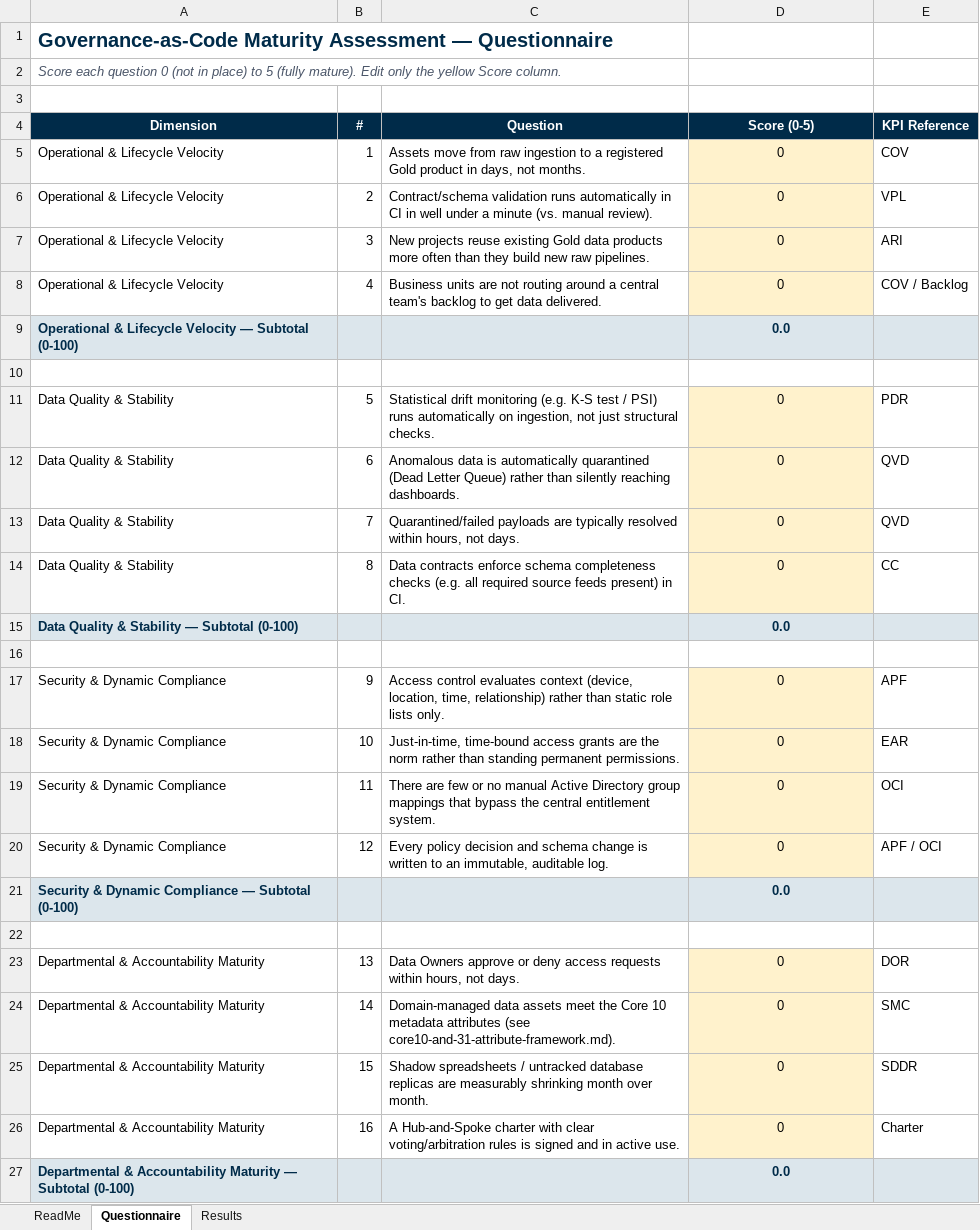
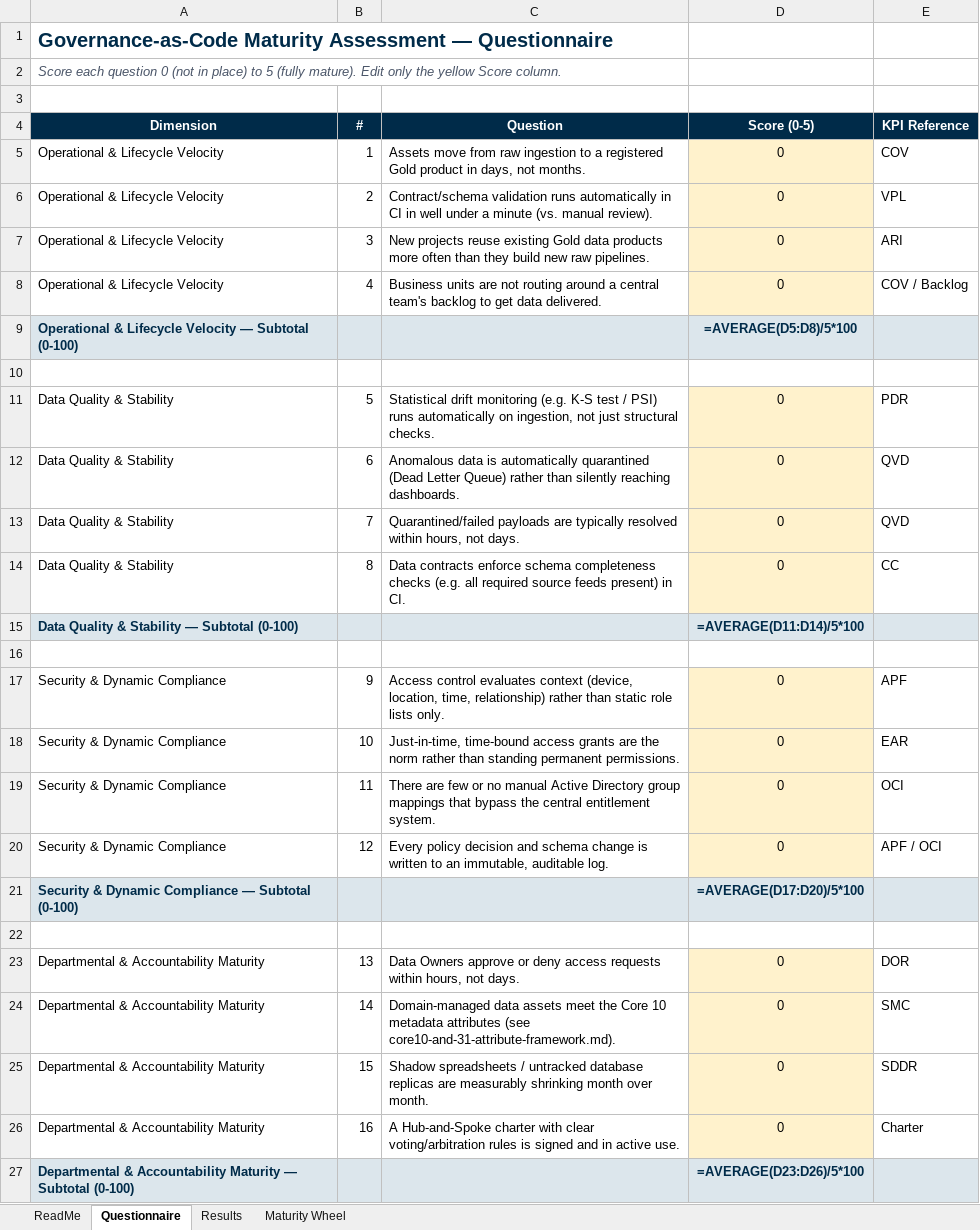
Before and after one commit to krax-ceg/governance_as_code, an Excel workbook: offering/maturity-assessment-instrument.xlsx, sheet Questionnaire, drawn as a sheet; values as stored, in another font and other column widths than the file's, no borders; formulas without a stored value are shown as written; the diff names each change by its address in the sheet, - before the commit and + after, or states it on an @@ line.

Commit message:
Add Target scores and Maturity Wheel radar chart to maturity instrument

```diff
--- a/offering/maturity-assessment-instrument.xlsx (sheet Questionnaire)
+++ b/offering/maturity-assessment-instrument.xlsx (sheet Questionnaire)
+sheet tab: Maturity Wheel
-D9 (Score (0-5)): 0.0
+D9 (Score (0-5)): =AVERAGE(D5:D8)/5*100
-D15 (Score (0-5)): 0.0
+D15 (Score (0-5)): =AVERAGE(D11:D14)/5*100
-D21 (Score (0-5)): 0.0
+D21 (Score (0-5)): =AVERAGE(D17:D20)/5*100
-D27 (Score (0-5)): 0.0
+D27 (Score (0-5)): =AVERAGE(D23:D26)/5*100
```
Also changed, not shown: sheet Results, sheet ReadMe, charts or pictures.
